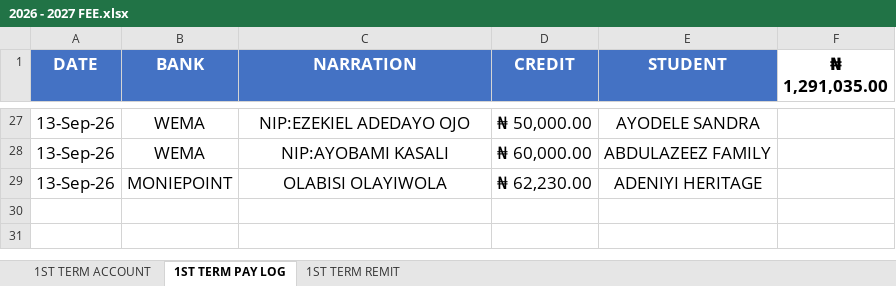
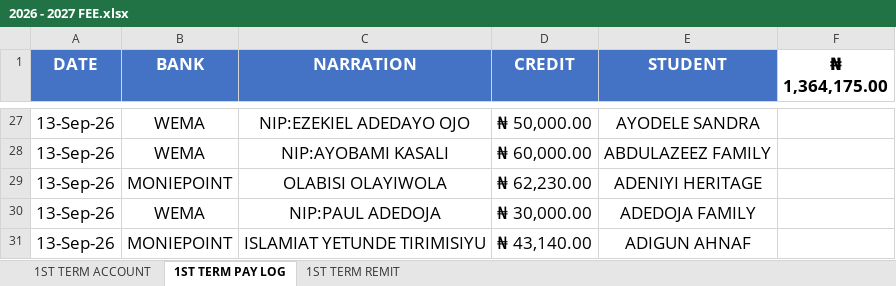
Before and after one commit to kbischool/school-fee-portal, an Excel workbook: 2026 - 2027 FEE.xlsx, sheet 1ST TERM PAY LOG, drawn as a sheet; only a part is shown, gaps mark what is left out; values as stored, in another font and other column widths than the file's, no borders; the diff names each change by its address in the sheet, - before the commit and + after, or states it on an @@ line.

Commit message:
Refresh 2026-2027 fee and payment data
Updated the 2026-2027 fee workbook and student term ledger to reflect revised fee totals, payments, and outstanding balances for multiple students. This also includes parent code sheet updates to keep the reference data aligned with the current records.

```diff
--- a/2026 - 2027 FEE.xlsx (sheet 1ST TERM PAY LOG)
+++ b/2026 - 2027 FEE.xlsx (sheet 1ST TERM PAY LOG)
-F1: ₦ 1,291,035.00
+F1: ₦ 1,364,175.00
+row 30: 13-Sep-26 | WEMA | NIP:PAUL ADEDOJA | ₦ 30,000.00 | ADEDOJA FAMILY
+row 31: 13-Sep-26 | MONIEPOINT | ISLAMIAT YETUNDE TIRIMISIYU | ₦ 43,140.00 | ADIGUN AHNAF
```
Also changed, not shown: sheet 1ST TERM ACCOUNT, sheet 1ST TERM REMIT, parent_codes.xlsx, 1 other file.
